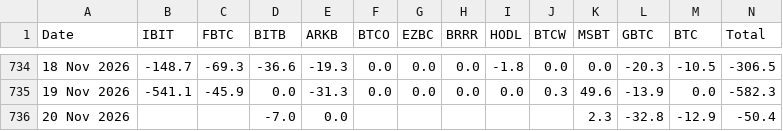
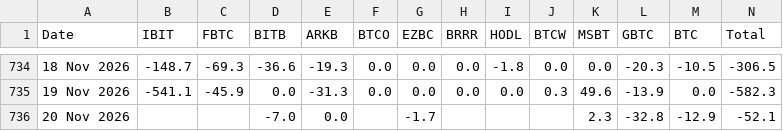
Before and after one commit to haturatu/crypto-etf-flow, a CSV file: etf_btc.csv, drawn as a sheet; only a part is shown, gaps mark what is left out.

```diff
--- a/etf_btc.csv
+++ b/etf_btc.csv
@@ -735,2 +735,2 @@ Date,IBIT,FBTC,BITB,ARKB,BTCO,EZBC,BRRR,HODL,BTCW,MSBT,GBTC,BTC,Total
 19 Nov 2026,-541.1,-45.9,0.0,-31.3,0.0,0.0,0.0,0.0,0.3,49.6,-13.9,0.0,-582.3
-20 Nov 2026,,,-7.0,0.0,,,,,,2.3,-32.8,-12.9,-50.4
+20 Nov 2026,,,-7.0,0.0,,-1.7,,,,2.3,-32.8,-12.9,-52.1
```
Also changed, not shown: etf_eth.csv, etf_sol.csv.
